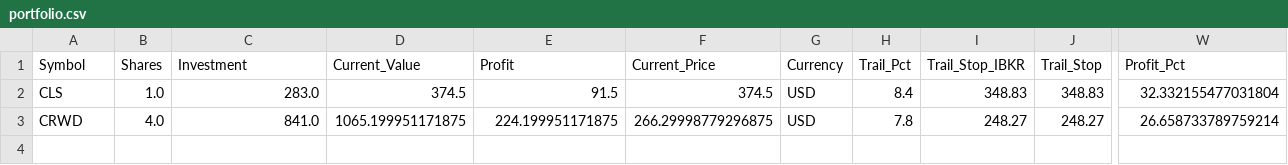
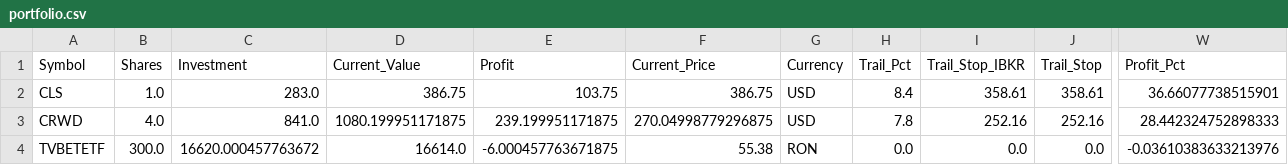
Before and after one commit to ddanyro/market-scanner, a CSV file: portfolio.csv, drawn as a sheet; only a part is shown, gaps mark what is left out; rows hold the shown columns only; the diff names each change by its address in the sheet, - before the commit and + after, or states it on an @@ line.

Commit message:
Update portfolio snapshot 2026-10-03 09:47:03

```diff
--- a/portfolio.csv
+++ b/portfolio.csv
-D2 (Current_Value): 374.5
+D2 (Current_Value): 386.75
-E2 (Profit): 91.5
+E2 (Profit): 103.75
-F2 (Current_Price): 374.5
+F2 (Current_Price): 386.75
-I2 (Trail_Stop_IBKR): 348.83
+I2 (Trail_Stop_IBKR): 358.61
-J2 (Trail_Stop): 348.83
+J2 (Trail_Stop): 358.61
-W2 (Profit_Pct): 32.332155477031804
+W2 (Profit_Pct): 36.66077738515901
-D3 (Current_Value): 1065.199951171875
+D3 (Current_Value): 1080.199951171875
-E3 (Profit): 224.199951171875
+E3 (Profit): 239.199951171875
-F3 (Current_Price): 266.29998779296875
+F3 (Current_Price): 270.04998779296875
-I3 (Trail_Stop_IBKR): 248.27
+I3 (Trail_Stop_IBKR): 252.16
-J3 (Trail_Stop): 248.27
+J3 (Trail_Stop): 252.16
-W3 (Profit_Pct): 26.658733789759214
+W3 (Profit_Pct): 28.442324752898333
+row 4: TVBETETF | 300.0 | 16620.000457763672 | 16614.0 | -6.000457763671875 | 55.38 | RON | 0.0 | 0.0 | 0.0 | -0.03610383633213976
```
Also changed, not shown: analysis/shadow_forward_validation/decision_disagreements.csv, analysis/shadow_forward_validation/model_performance.csv, 28 other files.
